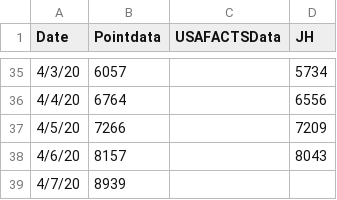
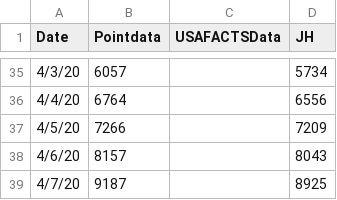
Before and after one commit to manar-c/covid19intexas, a CSV file: texascases.csv, drawn as a sheet; only a part is shown, gaps mark what is left out.

```diff
--- a/texascases.csv
+++ b/texascases.csv
@@ -38,2 +38,2 @@ Date,Pointdata,USAFACTSData,JH
 4/6/20, 8157,,8043
-4/7/20,8939,,
+4/7/20,9187,,8925
```
Also changed, not shown: 1 other file.
